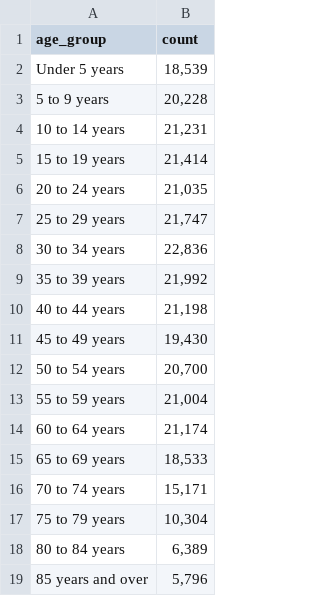
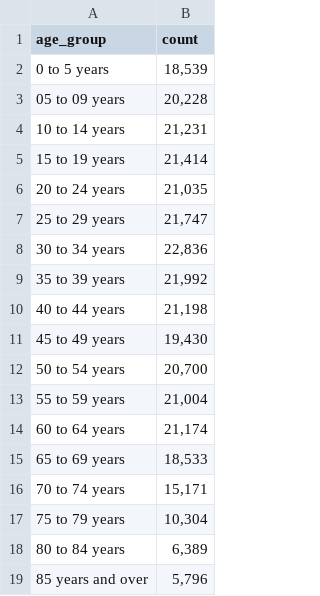
Before and after one commit to SuhngeunYang/HDM, a CSV file: US_2022_population.csv, drawn as a sheet.

Commit message:
Update US_2022_population.csv

```diff
--- a/US_2022_population.csv
+++ b/US_2022_population.csv
@@ -1,4 +1,4 @@
 age_group,count
-Under 5 years,"18,539"
-5 to 9 years,"20,228"
+0 to 5 years,"18,539"
+05 to 09 years,"20,228"
 10 to 14 years,"21,231"
```
